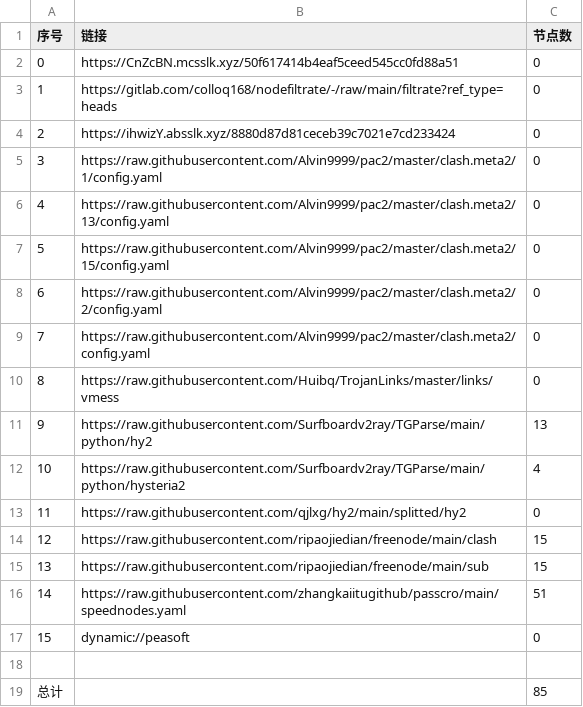
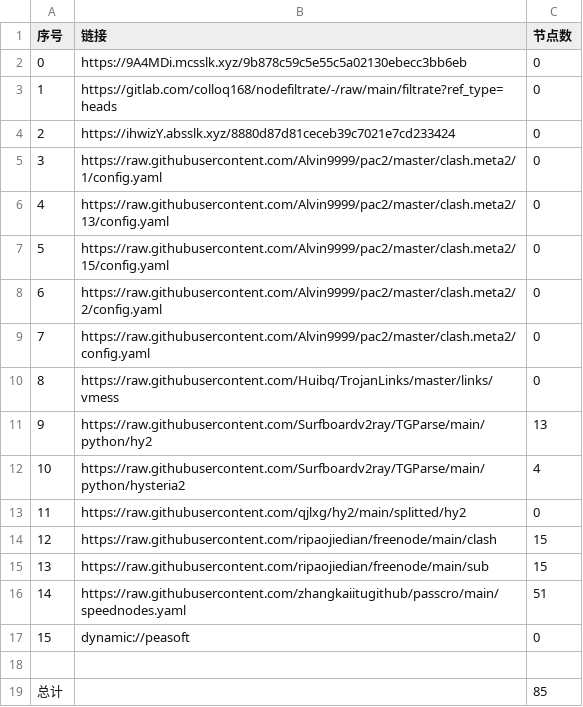
Before and after one commit to CJHCSM/AutoMergePublicNodes, a CSV file: list_result.csv, drawn as a sheet.

```diff
--- a/list_result.csv
+++ b/list_result.csv
@@ -1,3 +1,3 @@
 序号,链接,节点数
-0,https://CnZcBN.mcsslk.xyz/50f617414b4eaf5ceed545cc0fd88a51,0
+0,https://9A4MDi.mcsslk.xyz/9b878c59c5e55c5a02130ebecc3bb6eb,0
 1,https://gitlab.com/colloq168/nodefiltrate/-/raw/main/filtrate?ref_type=heads,0
```
Also changed, not shown: 3 other files.
